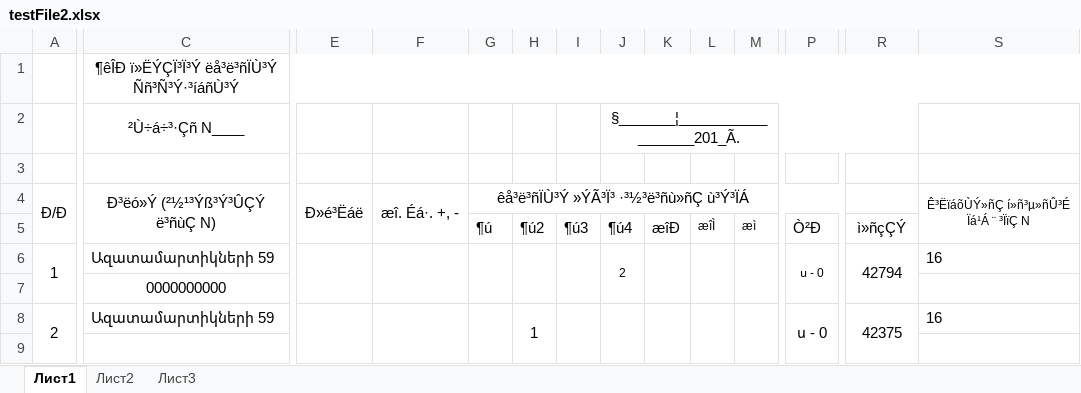
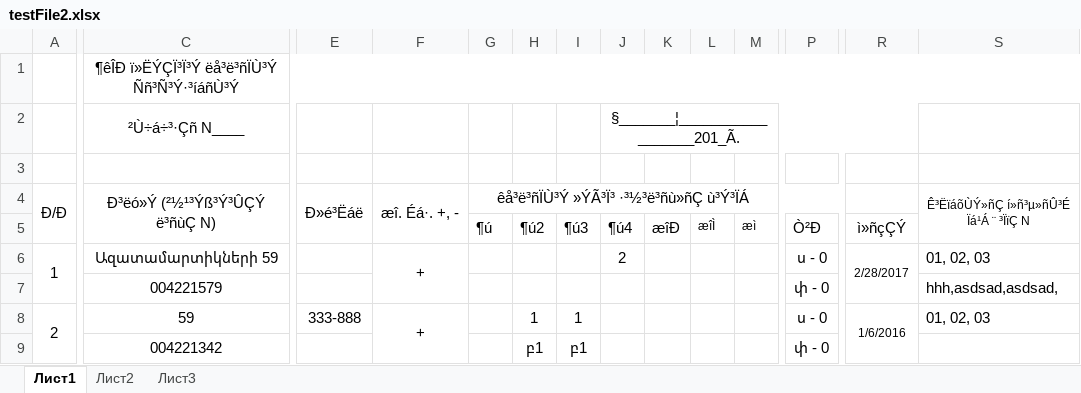
Before and after one commit to gevorgav/Artsakh-Gas, an Excel workbook: src/main/resources/testFile2.xlsx, sheet Лист1, drawn as a sheet; only a part is shown, gaps mark what is left out; values as stored, in another font and other column widths than the file's, no borders; removed rows and columns are numbered as before the commit, all else as after; rows hold the shown columns only; the diff covers the shown part only; the diff names each change by its address in the sheet, - before the commit and + after, or states it on an @@ line.

```diff
--- a/src/main/resources/testFile2.xlsx (sheet Лист1)
+++ b/src/main/resources/testFile2.xlsx (sheet Лист1)
-C6 alignment: left
+C6 alignment: center
-E6:E7 merged
-F6: (empty)
+F6: +
-G6:G7 merged
-H6:H7 merged
-I6:I7 merged
@@ J6 text size: larger @@
-J6:J7 merged
-K6:K7 merged
-L6:L7 merged
-M6:M7 merged
@@ P6 text size: larger @@
-P6:P7 merged
-R6: 42794
+R6: 2/28/2017
@@ R6 text size: smaller @@
-S6: 16
+S6: 01, 02, 03
-row 7:  | 0000000000
+row 7:  | 004221579 |  |  |  |  |  |  |  |  |  | փ - 0 |  | hhh,asdsad,asdsad,
-C8: Ազատամարտիկների 59
+C8: 59
-C8 alignment: left
+C8 alignment: center
-E8: (empty)
+E8: 333-888
-E8:E9 merged
-F8: (empty)
+F8: +
-G8:G9 merged
-H8:H9 merged
-I8: (empty)
+I8: 1
-I8:I9 merged
-J8:J9 merged
-K8:K9 merged
-L8:L9 merged
-M8:M9 merged
-P8:P9 merged
@@ R8 text size: smaller @@
-R8: 42375
+R8: 1/6/2016
-S8: 16
+S8: 01, 02, 03
-row 9: (empty)
+row 9:  | 004221342 |  |  |  | բ1 | բ1 |  |  |  |  | փ - 0
```
Also changed, not shown: 9 edited cells, cell formats and merged cells elsewhere in this sheet, src/main/resources/template.xlsx, 8 other files.
